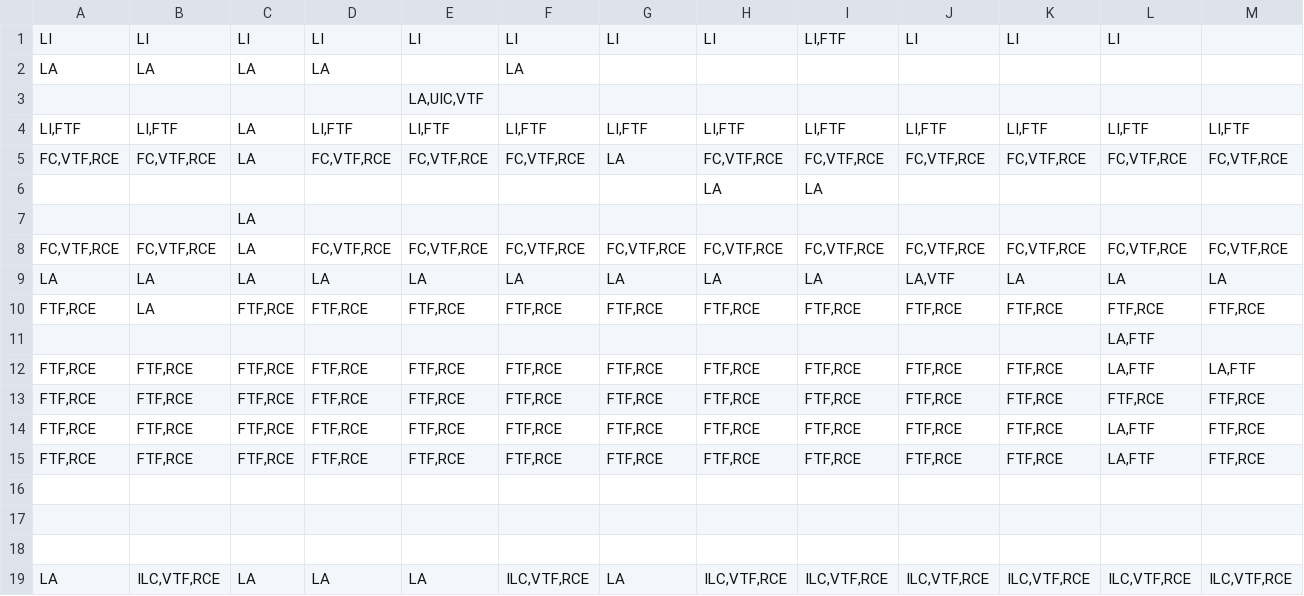
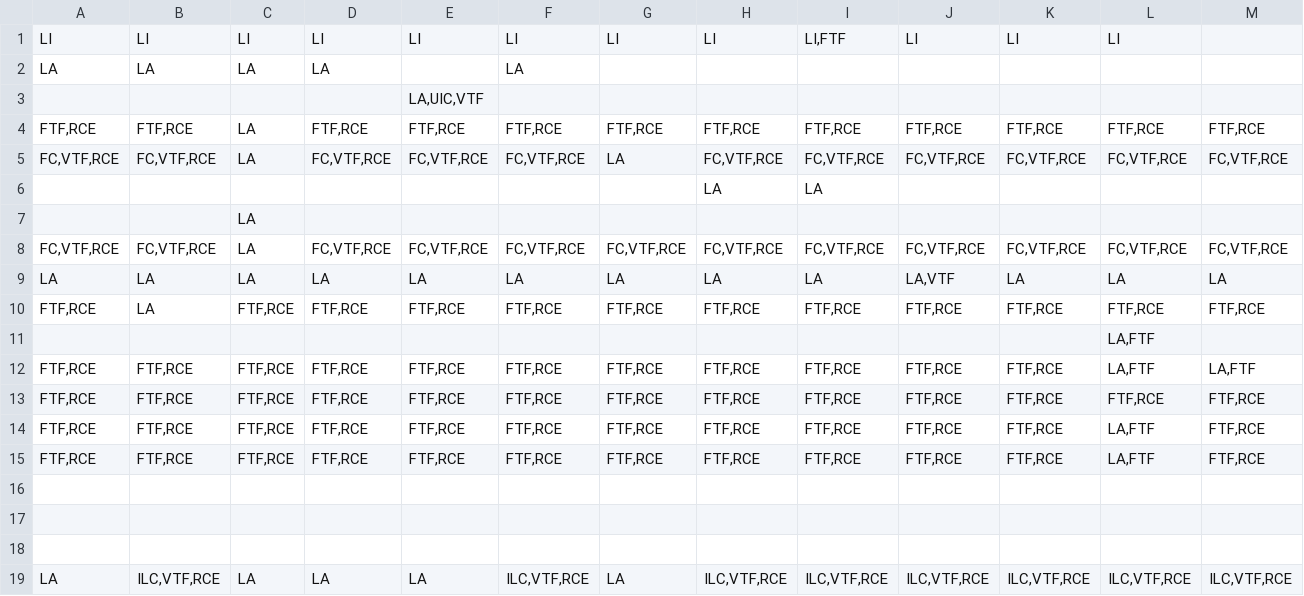
Before and after one commit to iroumec/RouVel-Compiler, a CSV file: resources/diagrams/matrix/csv/matrizAcciones.csv, drawn as a sheet; only a part is shown; removed rows and columns are numbered as before the commit, all else as after; rows hold the shown columns only; the diff names each change by its address in the sheet, - before the commit and + after, or states it on an @@ line.

Commit message:
Fixed a minor bug related to the matrix

```diff
--- a/resources/diagrams/matrix/csv/matrizAcciones.csv
+++ b/resources/diagrams/matrix/csv/matrizAcciones.csv
-row 4: LI,FTF | LI,FTF | LA | LI,FTF | LI,FTF | LI,FTF | LI,FTF | LI,FTF | LI,FTF | LI,FTF | LI,FTF | LI,FTF | LI,FTF
+row 4: FTF,RCE | FTF,RCE | LA | FTF,RCE | FTF,RCE | FTF,RCE | FTF,RCE | FTF,RCE | FTF,RCE | FTF,RCE | FTF,RCE | FTF,RCE | FTF,RCE
```
Also changed, not shown: 1 other file.
